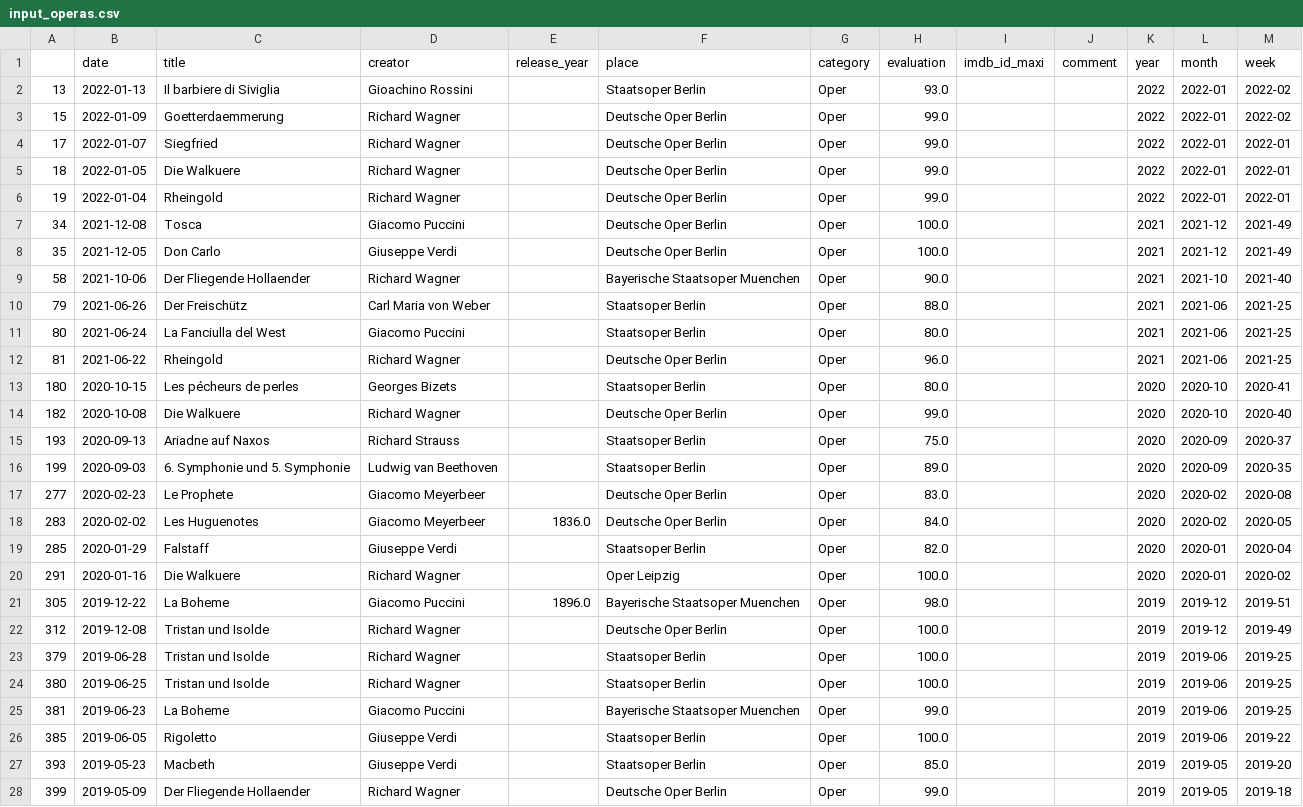
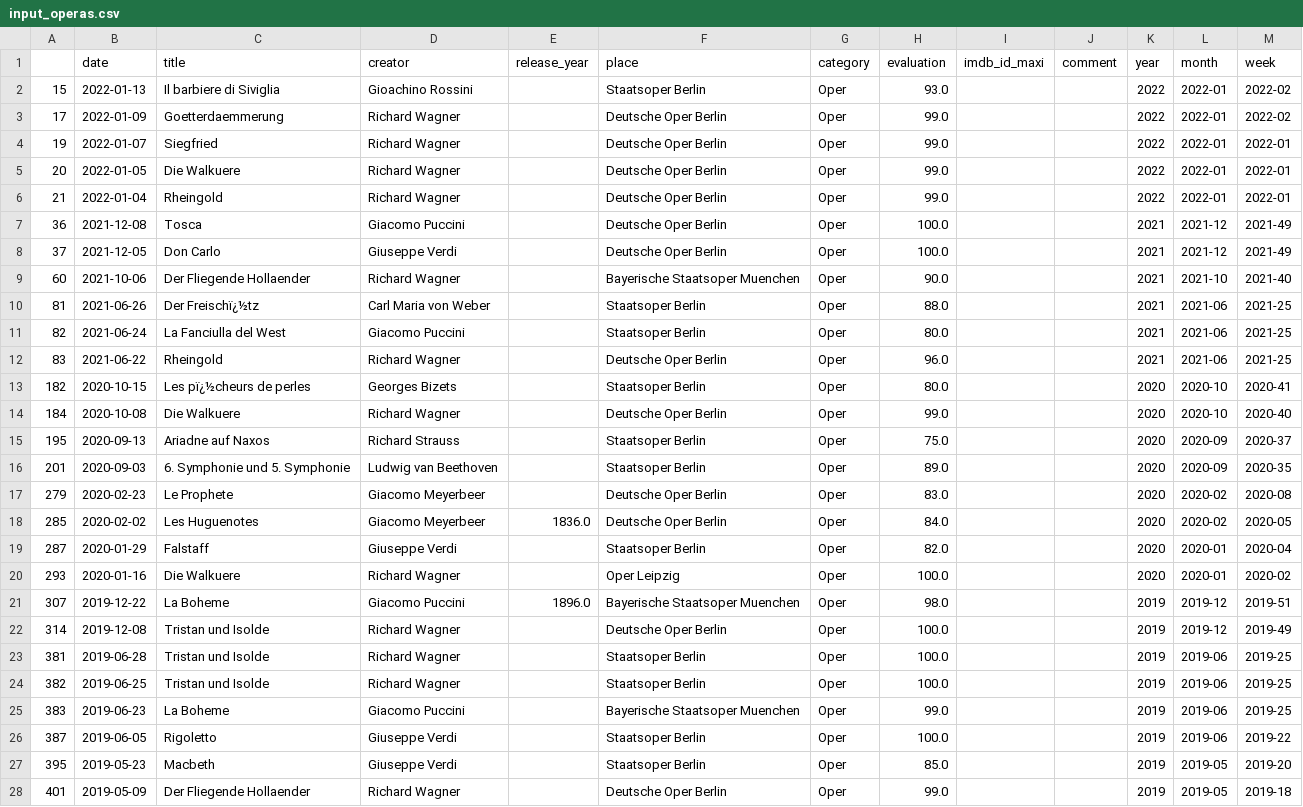
Before and after one commit to muellermax/movie-opera-diary, a CSV file: wrangling_scripts/input_operas.csv, drawn as a sheet; only a part is shown; the diff covers the shown part only.

```diff
--- a/wrangling_scripts/input_operas.csv
+++ b/wrangling_scripts/input_operas.csv
@@ -1,28 +1,28 @@
 ,date,title,creator,release_year,place,category,evaluation,imdb_id_maxi,comment,year,month,week
-13,2022-01-13,Il barbiere di Siviglia,Gioachino Rossini,,Staatsoper Berlin,Oper,93.0,,,2022,2022-01,2022-02
-15,2022-01-09,Goetterdaemmerung,Richard Wagner,,Deutsche Oper Berlin,Oper,99.0,,,2022,2022-01,2022-02
-17,2022-01-07,Siegfried,Richard Wagner,,Deutsche Oper Berlin,Oper,99.0,,,2022,2022-01,2022-01
-18,2022-01-05,Die Walkuere,Richard Wagner,,Deutsche Oper Berlin,Oper,99.0,,,2022,2022-01,2022-01
-19,2022-01-04,Rheingold,Richard Wagner,,Deutsche Oper Berlin,Oper,99.0,,,2022,2022-01,2022-01
-34,2021-12-08,Tosca,Giacomo Puccini,,Deutsche Oper Berlin,Oper,100.0,,,2021,2021-12,2021-49
-35,2021-12-05,Don Carlo,Giuseppe Verdi,,Deutsche Oper Berlin,Oper,100.0,,,2021,2021-12,2021-49
-58,2021-10-06,Der Fliegende Hollaender,Richard Wagner,,Bayerische Staatsoper Muenchen,Oper,90.0,,,2021,2021-10,2021-40
-79,2021-06-26,Der Freischütz,Carl Maria von Weber,,Staatsoper Berlin,Oper,88.0,,,2021,2021-06,2021-25
-80,2021-06-24,La Fanciulla del West,Giacomo Puccini,,Staatsoper Berlin,Oper,80.0,,,2021,2021-06,2021-25
-81,2021-06-22,Rheingold,Richard Wagner,,Deutsche Oper Berlin,Oper,96.0,,,2021,2021-06,2021-25
-180,2020-10-15,Les pécheurs de perles,Georges Bizets,,Staatsoper Berlin,Oper,80.0,,,2020,2020-10,2020-41
-182,2020-10-08,Die Walkuere,Richard Wagner,,Deutsche Oper Berlin,Oper,99.0,,,2020,2020-10,2020-40
-193,2020-09-13,Ariadne auf Naxos,Richard Strauss,,Staatsoper Berlin,Oper,75.0,,,2020,2020-09,2020-37
-199,2020-09-03,6. Symphonie und 5. Symphonie,Ludwig van Beethoven,,Staatsoper Berlin,Oper,89.0,,,2020,2020-09,2020-35
-277,2020-02-23,Le Prophete,Giacomo Meyerbeer,,Deutsche Oper Berlin,Oper,83.0,,,2020,2020-02,2020-08
-283,2020-02-02,Les Huguenotes,Giacomo Meyerbeer,1836.0,Deutsche Oper Berlin,Oper,84.0,,,2020,2020-02,2020-05
-285,2020-01-29,Falstaff,Giuseppe Verdi,,Staatsoper Berlin,Oper,82.0,,,2020,2020-01,2020-04
-291,2020-01-16,Die Walkuere,Richard Wagner,,Oper Leipzig,Oper,100.0,,,2020,2020-01,2020-02
-305,2019-12-22,La Boheme,Giacomo Puccini,1896.0,Bayerische Staatsoper Muenchen,Oper,98.0,,,2019,2019-12,2019-51
-312,2019-12-08,Tristan und Isolde,Richard Wagner,,Deutsche Oper Berlin,Oper,100.0,,,2019,2019-12,2019-49
-379,2019-06-28,Tristan und Isolde,Richard Wagner,,Staatsoper Berlin,Oper,100.0,,,2019,2019-06,2019-25
-380,2019-06-25,Tristan und Isolde,Richard Wagner,,Staatsoper Berlin,Oper,100.0,,,2019,2019-06,2019-25
-381,2019-06-23,La Boheme,Giacomo Puccini,,Bayerische Staatsoper Muenchen,Oper,99.0,,,2019,2019-06,2019-25
-385,2019-06-05,Rigoletto,Giuseppe Verdi,,Staatsoper Berlin,Oper,100.0,,,2019,2019-06,2019-22
-393,2019-05-23,Macbeth,Giuseppe Verdi,,Staatsoper Berlin,Oper,85.0,,,2019,2019-05,2019-20
-399,2019-05-09,Der Fliegende Hollaender,Richard Wagner,,Deutsche Oper Berlin,Oper,99.0,,,2019,2019-05,2019-18
+15,2022-01-13,Il barbiere di Siviglia,Gioachino Rossini,,Staatsoper Berlin,Oper,93.0,,,2022,2022-01,2022-02
+17,2022-01-09,Goetterdaemmerung,Richard Wagner,,Deutsche Oper Berlin,Oper,99.0,,,2022,2022-01,2022-02
+19,2022-01-07,Siegfried,Richard Wagner,,Deutsche Oper Berlin,Oper,99.0,,,2022,2022-01,2022-01
+20,2022-01-05,Die Walkuere,Richard Wagner,,Deutsche Oper Berlin,Oper,99.0,,,2022,2022-01,2022-01
+21,2022-01-04,Rheingold,Richard Wagner,,Deutsche Oper Berlin,Oper,99.0,,,2022,2022-01,2022-01
+36,2021-12-08,Tosca,Giacomo Puccini,,Deutsche Oper Berlin,Oper,100.0,,,2021,2021-12,2021-49
+37,2021-12-05,Don Carlo,Giuseppe Verdi,,Deutsche Oper Berlin,Oper,100.0,,,2021,2021-12,2021-49
+60,2021-10-06,Der Fliegende Hollaender,Richard Wagner,,Bayerische Staatsoper Muenchen,Oper,90.0,,,2021,2021-10,2021-40
+81,2021-06-26,Der Freischï¿½tz,Carl Maria von Weber,,Staatsoper Berlin,Oper,88.0,,,2021,2021-06,2021-25
+82,2021-06-24,La Fanciulla del West,Giacomo Puccini,,Staatsoper Berlin,Oper,80.0,,,2021,2021-06,2021-25
+83,2021-06-22,Rheingold,Richard Wagner,,Deutsche Oper Berlin,Oper,96.0,,,2021,2021-06,2021-25
+182,2020-10-15,Les pï¿½cheurs de perles,Georges Bizets,,Staatsoper Berlin,Oper,80.0,,,2020,2020-10,2020-41
+184,2020-10-08,Die Walkuere,Richard Wagner,,Deutsche Oper Berlin,Oper,99.0,,,2020,2020-10,2020-40
+195,2020-09-13,Ariadne auf Naxos,Richard Strauss,,Staatsoper Berlin,Oper,75.0,,,2020,2020-09,2020-37
+201,2020-09-03,6. Symphonie und 5. Symphonie,Ludwig van Beethoven,,Staatsoper Berlin,Oper,89.0,,,2020,2020-09,2020-35
+279,2020-02-23,Le Prophete,Giacomo Meyerbeer,,Deutsche Oper Berlin,Oper,83.0,,,2020,2020-02,2020-08
+285,2020-02-02,Les Huguenotes,Giacomo Meyerbeer,1836.0,Deutsche Oper Berlin,Oper,84.0,,,2020,2020-02,2020-05
+287,2020-01-29,Falstaff,Giuseppe Verdi,,Staatsoper Berlin,Oper,82.0,,,2020,2020-01,2020-04
+293,2020-01-16,Die Walkuere,Richard Wagner,,Oper Leipzig,Oper,100.0,,,2020,2020-01,2020-02
+307,2019-12-22,La Boheme,Giacomo Puccini,1896.0,Bayerische Staatsoper Muenchen,Oper,98.0,,,2019,2019-12,2019-51
+314,2019-12-08,Tristan und Isolde,Richard Wagner,,Deutsche Oper Berlin,Oper,100.0,,,2019,2019-12,2019-49
+381,2019-06-28,Tristan und Isolde,Richard Wagner,,Staatsoper Berlin,Oper,100.0,,,2019,2019-06,2019-25
+382,2019-06-25,Tristan und Isolde,Richard Wagner,,Staatsoper Berlin,Oper,100.0,,,2019,2019-06,2019-25
+383,2019-06-23,La Boheme,Giacomo Puccini,,Bayerische Staatsoper Muenchen,Oper,99.0,,,2019,2019-06,2019-25
+387,2019-06-05,Rigoletto,Giuseppe Verdi,,Staatsoper Berlin,Oper,100.0,,,2019,2019-06,2019-22
+395,2019-05-23,Macbeth,Giuseppe Verdi,,Staatsoper Berlin,Oper,85.0,,,2019,2019-05,2019-20
+401,2019-05-09,Der Fliegende Hollaender,Richard Wagner,,Deutsche Oper Berlin,Oper,99.0,,,2019,2019-05,2019-18
```
Also changed, not shown: 51 edited cells elsewhere in this file, wrangling_scripts/input_all.csv, wrangling_scripts/input_movies.csv, 1 other file.
